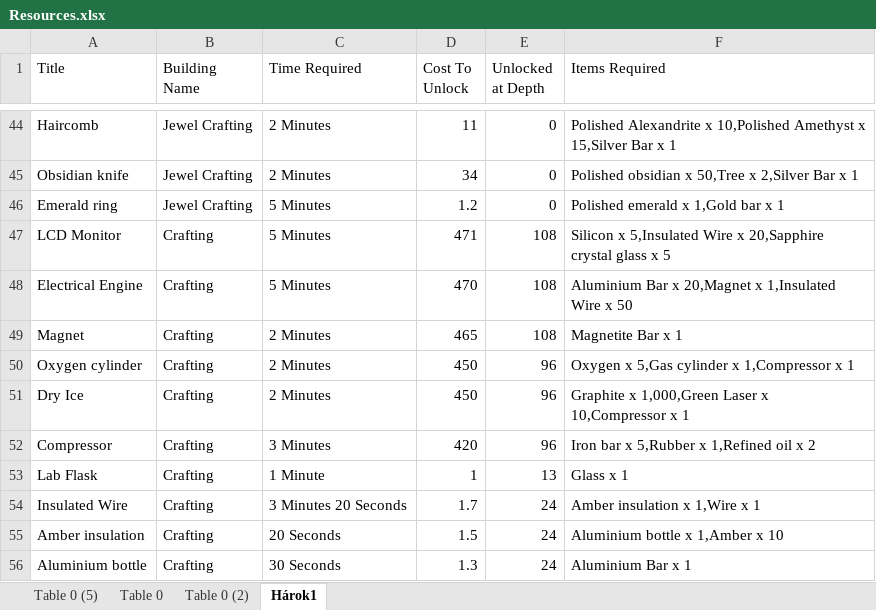
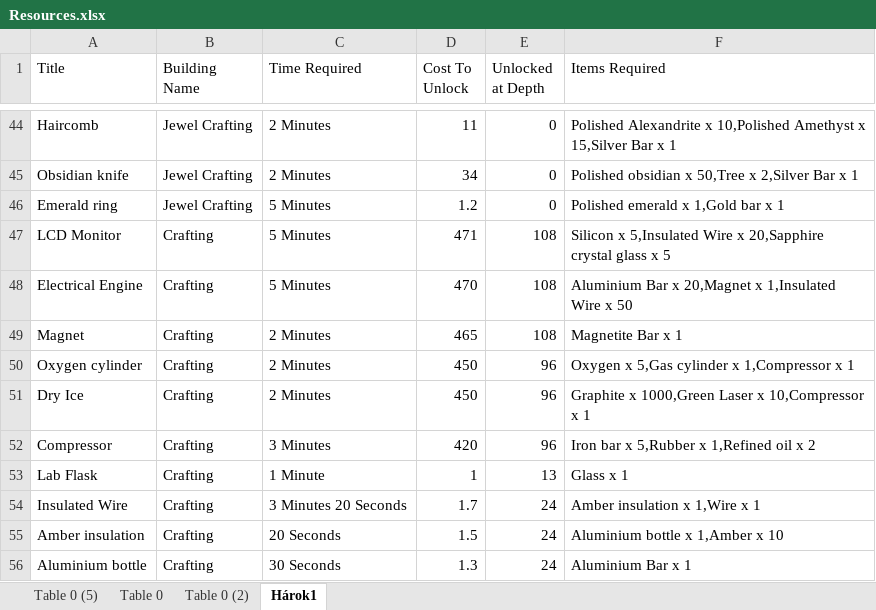
Before and after one commit to jakubu9333/deep-town-calculator, an Excel workbook: src/main/resources/Resources.xlsx, sheet Hárok1, drawn as a sheet; only a part is shown, gaps mark what is left out; values as stored, in another font and other column widths than the file's, no borders; table styles not drawn; the diff names each change by its address in the sheet, - before the commit and + after, or states it on an @@ line.

```diff
--- a/src/main/resources/Resources.xlsx (sheet Hárok1)
+++ b/src/main/resources/Resources.xlsx (sheet Hárok1)
-F51 (Items Required): Graphite x 1,000,Green Laser x…
+F51 (Items Required): Graphite x 1000,Green Laser x…
```
Also changed, not shown: sheet Table 0 (2), 10 other files.
